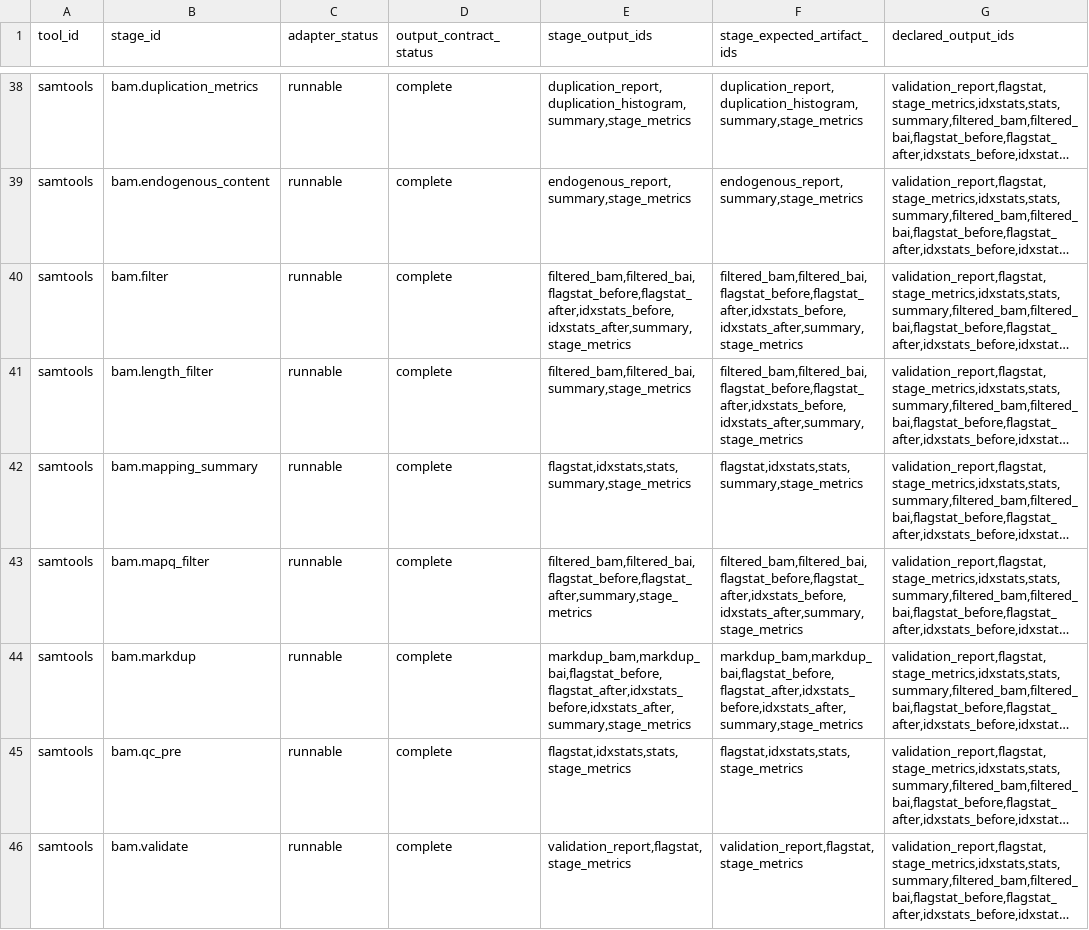
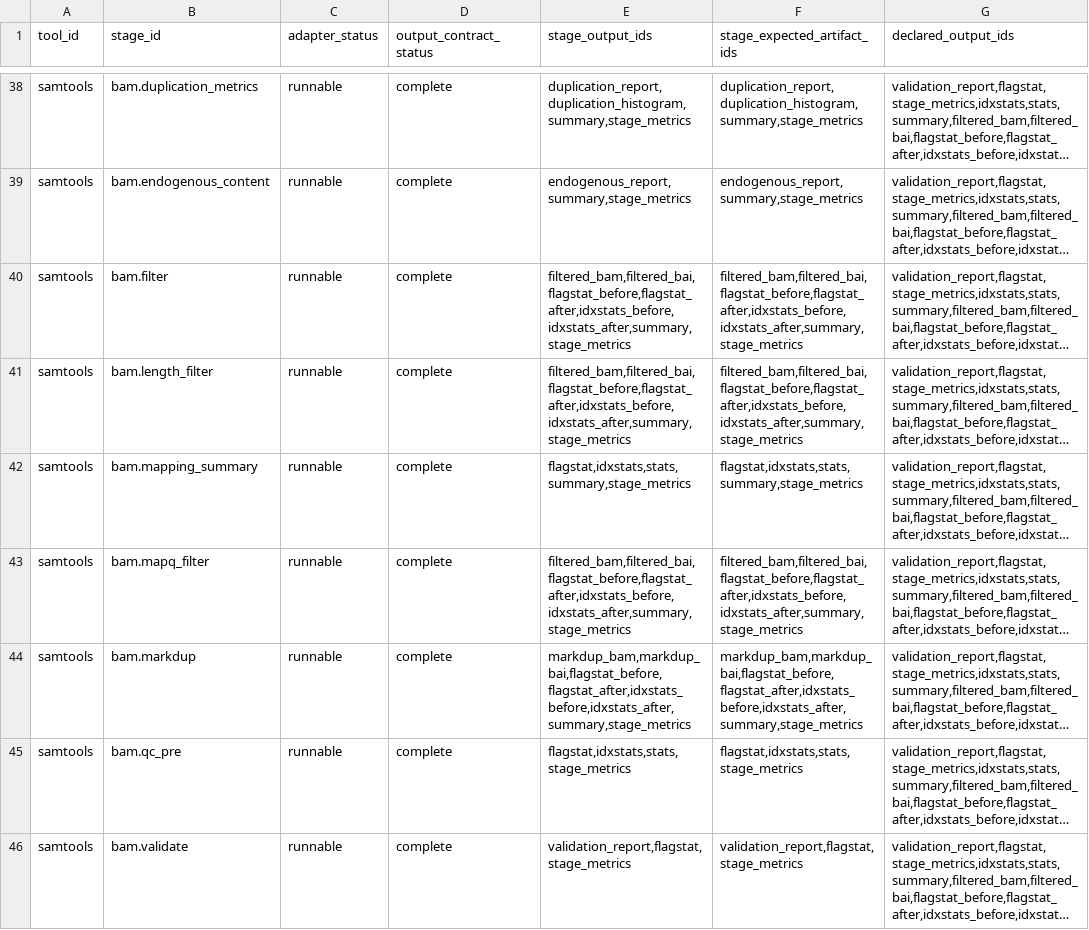
Before and after one commit to bijux/bijux-genomics, a TSV file: benchmarks/readiness/bam-adapter-output-contract.tsv, drawn as a sheet; only a part is shown, gaps mark what is left out; long unchanged cells end in …; the diff covers the shown part only; the diff names each change by its address in the sheet, - before the commit and + after, or states it on an @@ line.

```diff
--- a/benchmarks/readiness/bam-adapter-output-contract.tsv
+++ b/benchmarks/readiness/bam-adapter-output-contract.tsv
-E41 (stage_output_ids): filtered_bam,filtered_bai,summary,stage_metrics
+E41 (stage_output_ids): filtered_bam,filtered_bai,flagstat_before,flagstat_after,idxstats_before,idxstats_after,summary,stage_metrics
-E43 (stage_output_ids): filtered_bam,filtered_bai,flagstat_before,flagstat_after,summary,stage_metrics
+E43 (stage_output_ids): filtered_bam,filtered_bai,flagstat_before,flagstat_after,idxstats_before,idxstats_after,summary,stage_metrics
```
Also changed, not shown: 8 edited cells elsewhere in this file, benchmarks/readiness/bam/bam-local-container-smoke.tsv, 12 other files.
